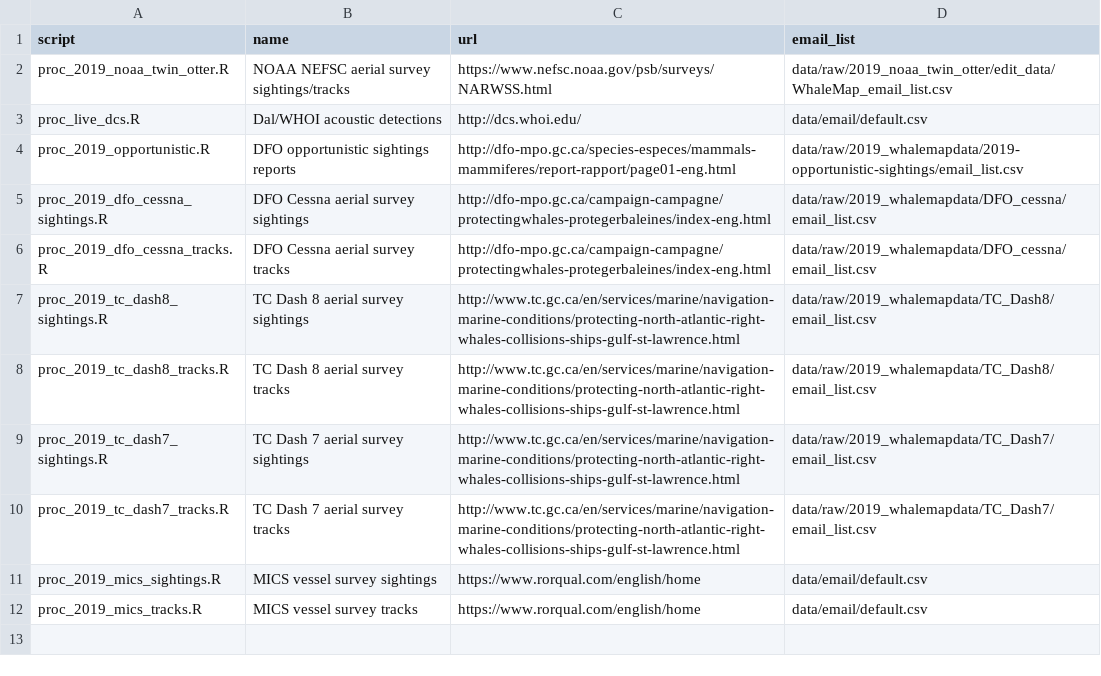
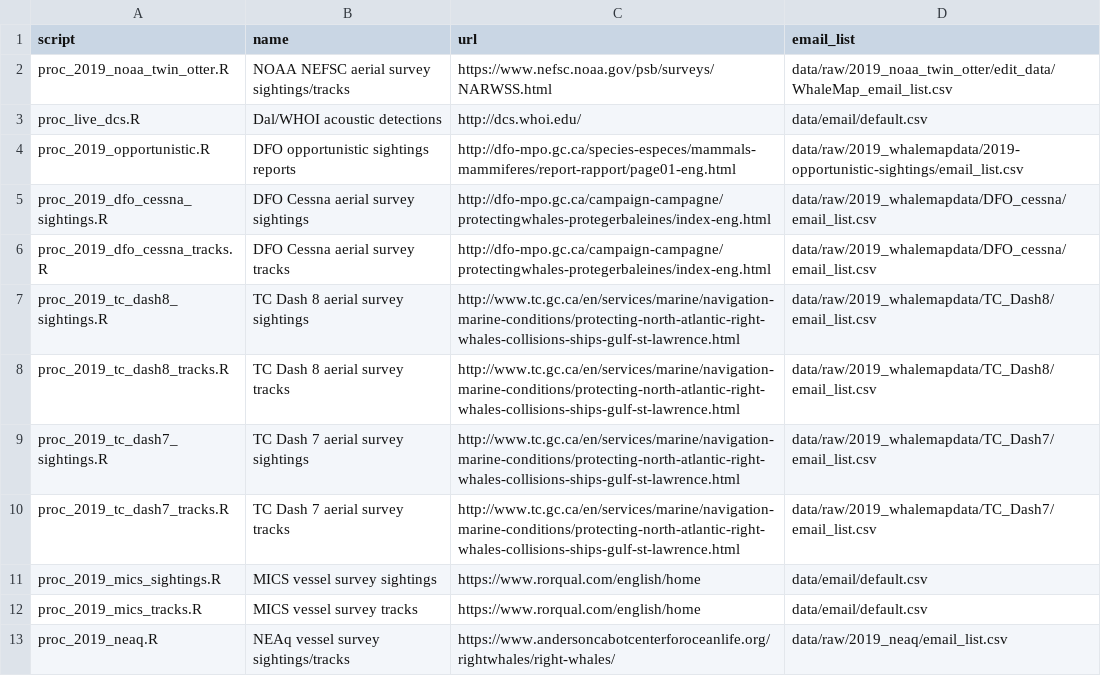
Before and after one commit to hansenjohnson/WhaleMap, a CSV file: status_index.csv, drawn as a sheet.

Commit message:
add 2019 new england aquarium data

```diff
--- a/status_index.csv
+++ b/status_index.csv
@@ -12 +12,2 @@ proc_2019_mics_sightings.R, MICS vessel survey sightings,https://www.rorqual.com
 proc_2019_mics_tracks.R,MICS vessel survey tracks,https://www.rorqual.com/english/home,data/email/default.csv
+proc_2019_neaq.R,NEAq vessel survey sightings/tracks,https://www.andersoncabotcenterforoceanlife.org/rightwhales/right-whales/,data/raw/2019_neaq/email_list.csv
```
Also changed, not shown: 3 other files.
